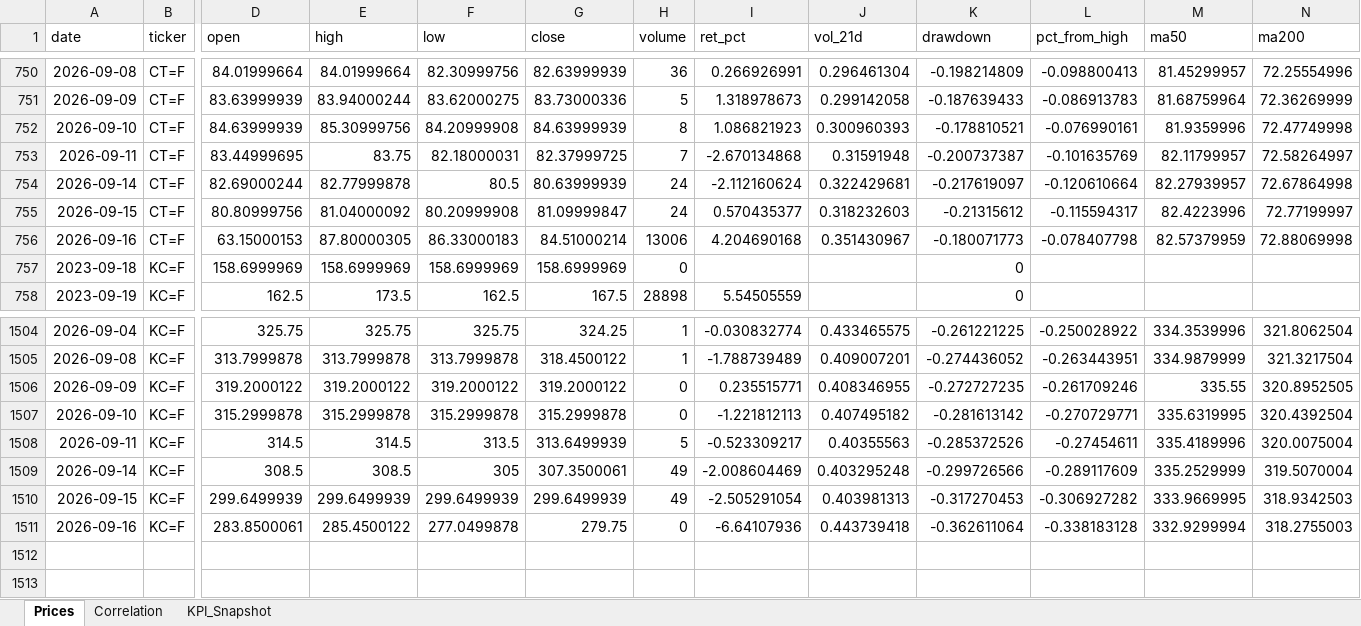
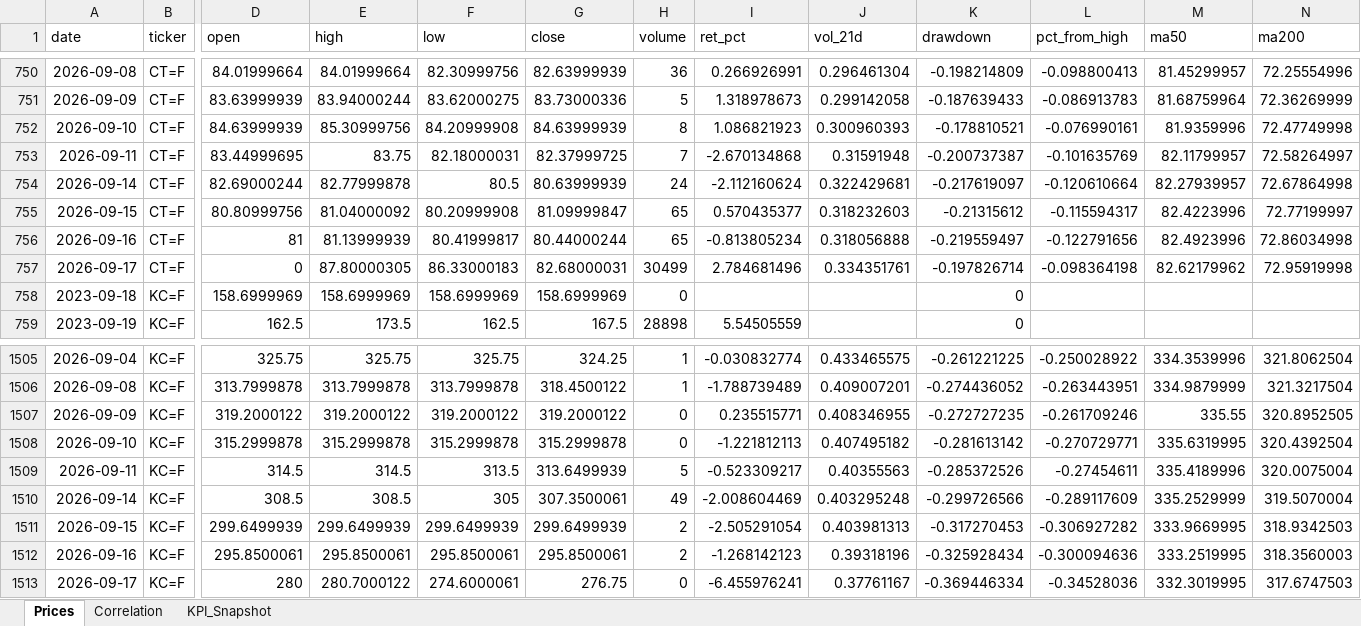
Before and after one commit to rodrigo-carfon/rodrigo-carfon.github.io, an Excel workbook: commodity-risk-dashboard/data/commodities_powerbi.xlsx, sheet Prices, drawn as a sheet; only a part is shown, gaps mark what is left out; values as stored, in another font and other column widths than the file's, no borders; addresses are those after the commit; rows hold the shown columns only; the diff names each change by its address in the sheet, - before the commit and + after, or states it on an @@ line.

```diff
--- a/commodity-risk-dashboard/data/commodities_powerbi.xlsx (sheet Prices)
+++ b/commodity-risk-dashboard/data/commodities_powerbi.xlsx (sheet Prices)
-H755 (volume): 24
+H755 (volume): 65
-D756 (open): 63.15000153
+D756 (open): 81
-E756 (high): 87.80000305
+E756 (high): 81.13999939
-F756 (low): 86.33000183
+F756 (low): 80.41999817
-G756 (close): 84.51000214
+G756 (close): 80.44000244
-H756 (volume): 13006
+H756 (volume): 65
-I756 (ret_pct): 4.204690168
+I756 (ret_pct): -0.813805234
-J756 (vol_21d): 0.351430967
+J756 (vol_21d): 0.318056888
-K756 (drawdown): -0.180071773
+K756 (drawdown): -0.219559497
-L756 (pct_from_high): -0.078407798
+L756 (pct_from_high): -0.122791656
-M756 (ma50): 82.57379959
+M756 (ma50): 82.4923996
-N756 (ma200): 72.88069998
+N756 (ma200): 72.86034998
+row 757: 2026-09-17 | CT=F | 0 | 87.80000305 | 86.33000183 | 82.68000031 | 30499 | 2.784681496 | 0.334351761 | -0.197826714 | -0.098364198 | 82.62179962 | 72.95919998
-H1511 (volume): 49
+H1511 (volume): 2
-D1512 (open): 283.8500061
+D1512 (open): 295.8500061
-E1512 (high): 285.4500122
+E1512 (high): 295.8500061
-F1512 (low): 277.0499878
+F1512 (low): 295.8500061
-G1512 (close): 279.75
+G1512 (close): 295.8500061
-H1512 (volume): 0
+H1512 (volume): 2
-I1512 (ret_pct): -6.64107936
+I1512 (ret_pct): -1.268142123
-J1512 (vol_21d): 0.443739418
+J1512 (vol_21d): 0.39318196
-K1512 (drawdown): -0.362611064
+K1512 (drawdown): -0.325928434
-L1512 (pct_from_high): -0.338183128
+L1512 (pct_from_high): -0.300094636
-M1512 (ma50): 332.9299994
+M1512 (ma50): 333.2519995
-N1512 (ma200): 318.2755003
+N1512 (ma200): 318.3560003
+row 1513: 2026-09-17 | KC=F | 280 | 280.7000122 | 274.6000061 | 276.75 | 0 | -6.455976241 | 0.37761167 | -0.369446334 | -0.34528036 | 332.3019995 | 317.6747503
```
Also changed, not shown: sheet KPI_Snapshot, sheet Correlation, 6 other files.
